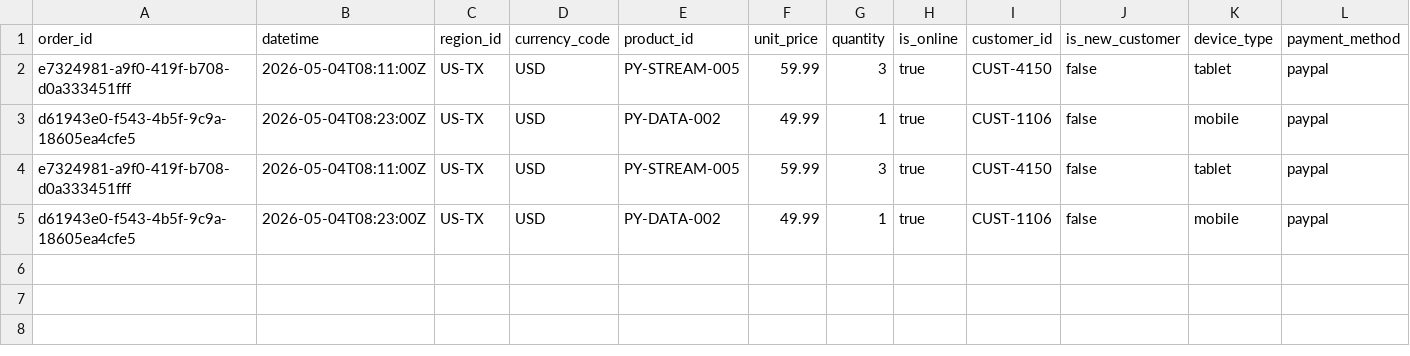
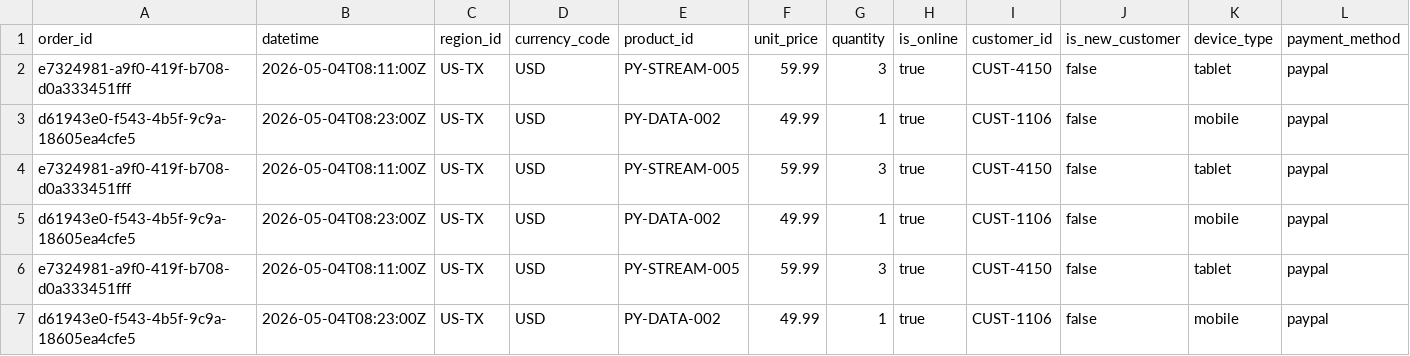
Before and after one commit to LFoster03/streaming-01-foundations, a CSV file: data/output/streaming-01-topic-no-env.csv, drawn as a sheet; only a part is shown; rows hold the shown columns only; the diff names each change by its address in the sheet, - before the commit and + after, or states it on an @@ line.

```diff
--- a/data/output/streaming-01-topic-no-env.csv
+++ b/data/output/streaming-01-topic-no-env.csv
+row 6: e7324981-a9f0-419f-b708-d0a333451fff | 2026-05-04T08:11:00Z | US-TX | USD | PY-STREAM-005 | 59.99 | 3 | true | CUST-4150 | false | tablet | paypal
+row 7: d61943e0-f543-4b5f-9c9a-18605ea4cfe5 | 2026-05-04T08:23:00Z | US-TX | USD | PY-DATA-002 | 49.99 | 1 | true | CUST-1106 | false | mobile | paypal
```
Also changed, not shown: 5 other files.
